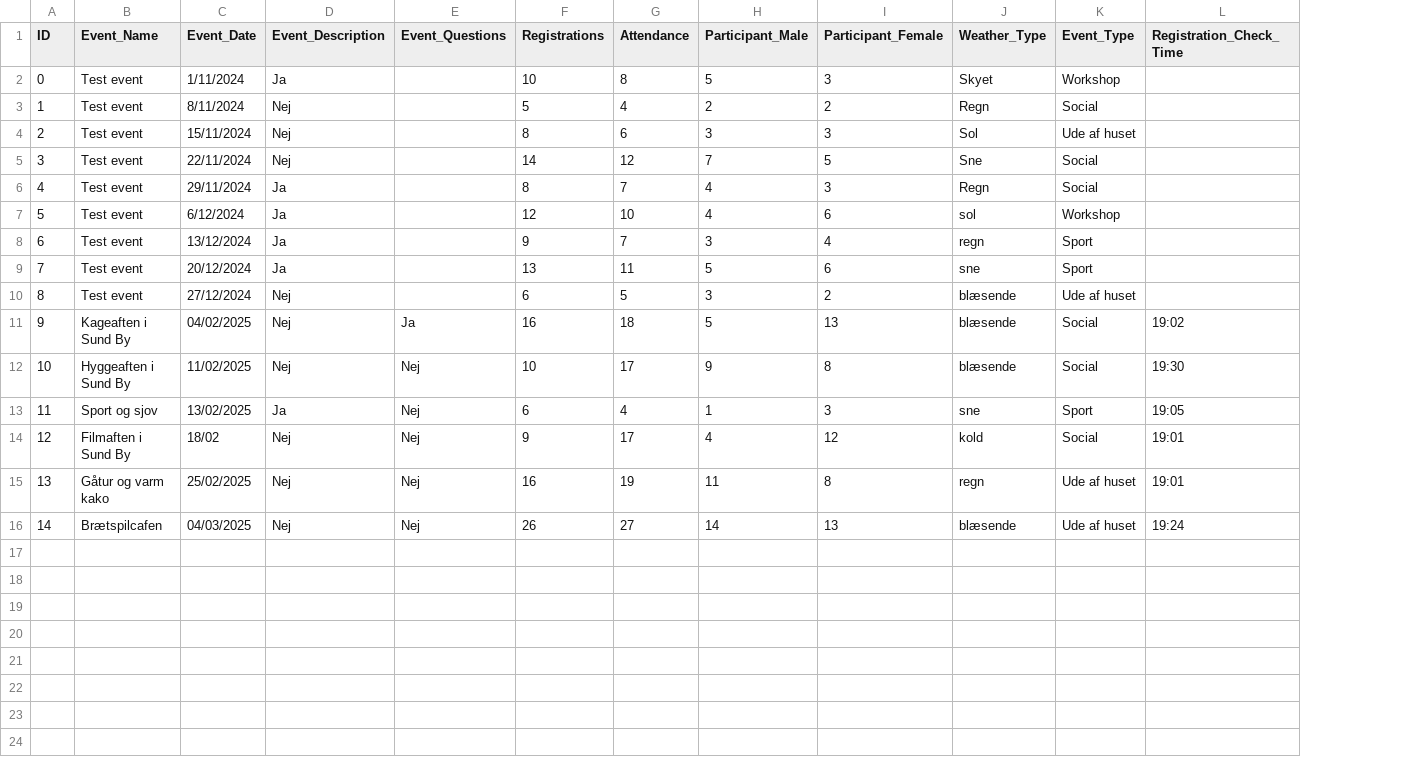
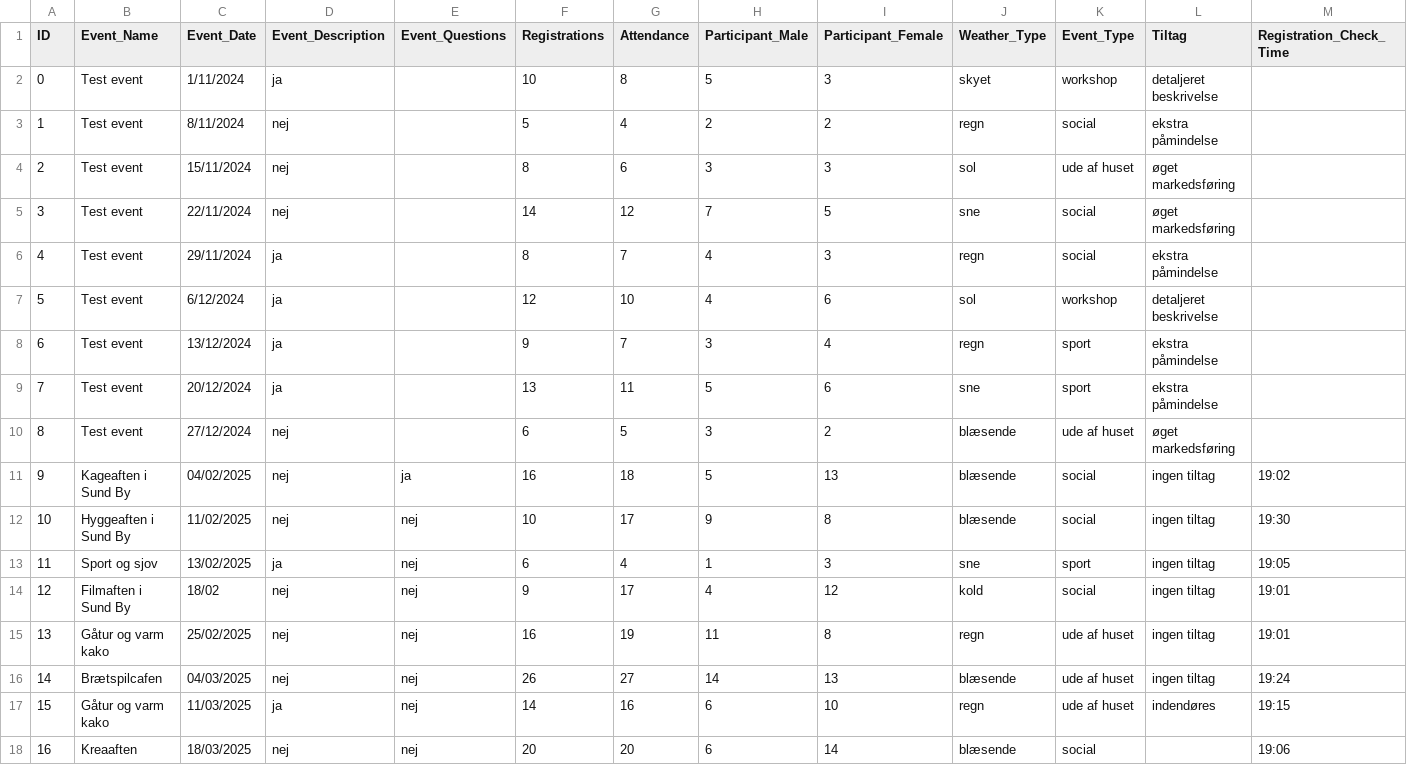
Before and after one commit to ITAJesper/HURUDashboard, a CSV file: HURU_Data.csv, drawn as a sheet; the diff names each change by its address in the sheet, - before the commit and + after, or states it on an @@ line.

Commit message:
ny data

```diff
--- a/HURU_Data.csv
+++ b/HURU_Data.csv
+column L (Tiltag), rows 2-16: detaljeret beskrivelse | ekstra påmindelse | øget markedsføring | øget markedsføring | ekstra påmindelse | detaljeret beskrivelse | ekstra påmindelse | ekstra påmindelse | øget markedsføring | ingen tiltag | ingen tiltag | ingen tiltag | ingen tiltag | ingen tiltag | ingen tiltag
-D2 (Event_Description): Ja
+D2 (Event_Description): ja
-J2 (Weather_Type): Skyet
+J2 (Weather_Type): skyet
-K2 (Event_Type): Workshop
+K2 (Event_Type): workshop
-D3:D5 (Event_Description): Nej
+D3:D5 (Event_Description): nej
-J3 (Weather_Type): Regn
+J3 (Weather_Type): regn
-K3 (Event_Type): Social
+K3 (Event_Type): social
-J4 (Weather_Type): Sol
+J4 (Weather_Type): sol
-K4 (Event_Type): Ude af huset
+K4 (Event_Type): ude af huset
-J5 (Weather_Type): Sne
+J5 (Weather_Type): sne
-K5:K6 (Event_Type): Social
+K5:K6 (Event_Type): social
-D6:D9 (Event_Description): Ja
+D6:D9 (Event_Description): ja
-J6 (Weather_Type): Regn
+J6 (Weather_Type): regn
-K7 (Event_Type): Workshop
+K7 (Event_Type): workshop
-K8:K9 (Event_Type): Sport
+K8:K9 (Event_Type): sport
-D10:D12 (Event_Description): Nej
+D10:D12 (Event_Description): nej
-K10 (Event_Type): Ude af huset
+K10 (Event_Type): ude af huset
-E11 (Event_Questions): Ja
+E11 (Event_Questions): ja
-K11:K12 (Event_Type): Social
+K11:K12 (Event_Type): social
-E12:E16 (Event_Questions): Nej
+E12:E16 (Event_Questions): nej
-D13 (Event_Description): Ja
+D13 (Event_Description): ja
-K13 (Event_Type): Sport
+K13 (Event_Type): sport
-D14:D16 (Event_Description): Nej
+D14:D16 (Event_Description): nej
-K14 (Event_Type): Social
+K14 (Event_Type): social
-K15:K16 (Event_Type): Ude af huset
+K15:K16 (Event_Type): ude af huset
+row 17: 15 | Gåtur og varm kako | 11/03/2025 | ja | nej | 14 | 16 | 6 | 10 | regn | ude af huset | indendøres | 19:15
+row 18: 16 | Kreaaften | 18/03/2025 | nej | nej | 20 | 20 | 6 | 14 | blæsende | social |  | 19:06
```
Also changed, not shown: 5 other files.
